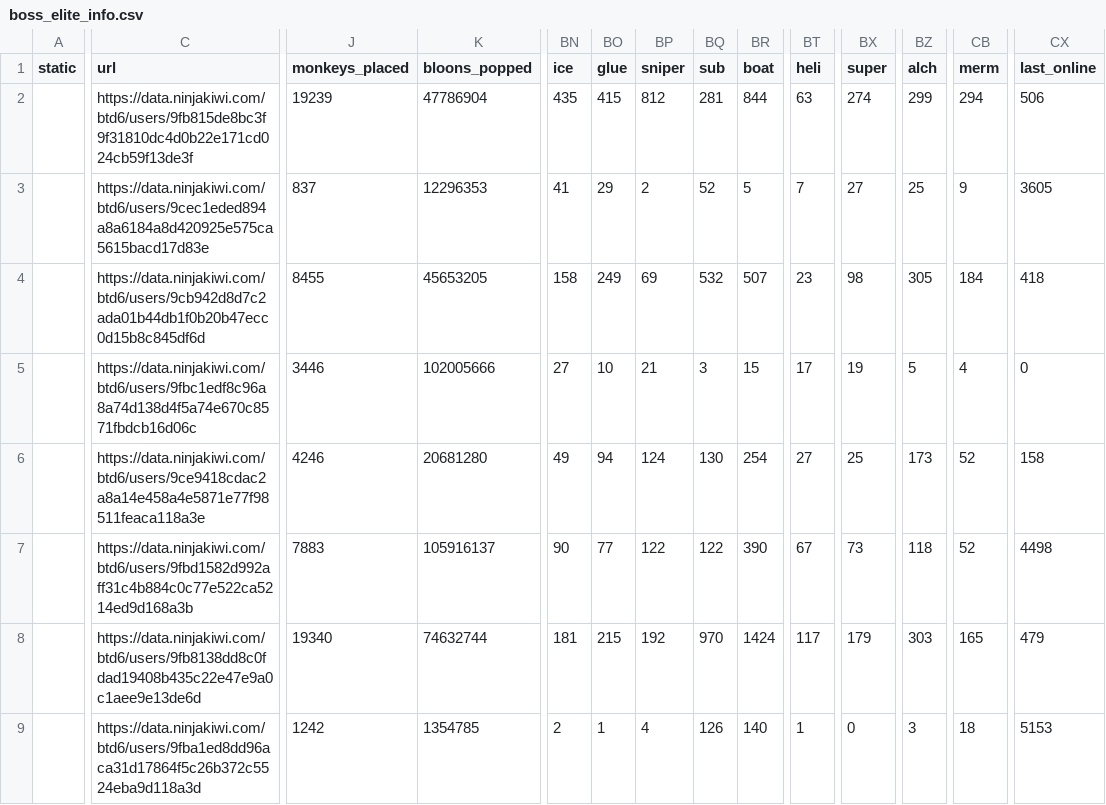
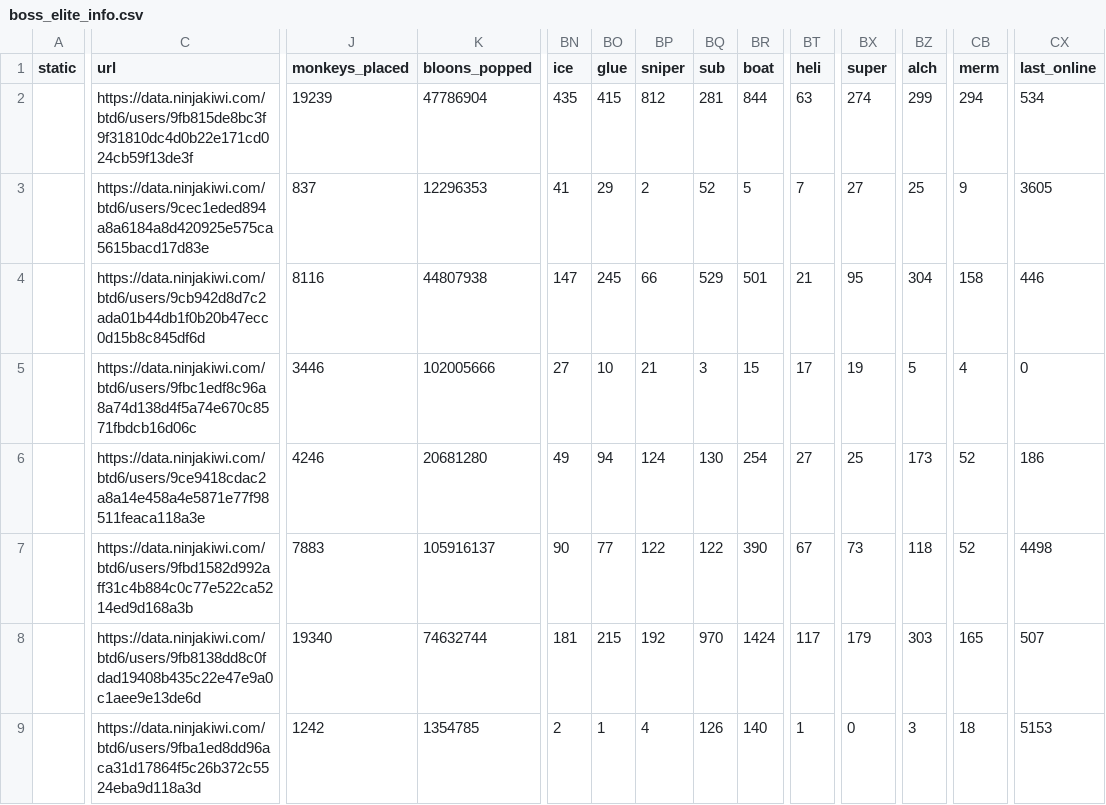
Before and after one commit to ducanup01/btd6boss, a CSV file: boss_elite_info.csv, drawn as a sheet; only a part is shown, gaps mark what is left out; the diff covers the shown part only; the diff names each change by its address in the sheet, - before the commit and + after, or states it on an @@ line.

Commit message:
automatic updater

```diff
--- a/boss_elite_info.csv
+++ b/boss_elite_info.csv
-CX2 (last_online): 506
+CX2 (last_online): 534
-J4 (monkeys_placed): 8455
+J4 (monkeys_placed): 8116
-K4 (bloons_popped): 45653205
+K4 (bloons_popped): 44807938
-BN4 (ice): 158
+BN4 (ice): 147
-BO4 (glue): 249
+BO4 (glue): 245
-BP4 (sniper): 69
+BP4 (sniper): 66
-BQ4 (sub): 532
+BQ4 (sub): 529
-BR4 (boat): 507
+BR4 (boat): 501
-BT4 (heli): 23
+BT4 (heli): 21
-BX4 (super): 98
+BX4 (super): 95
-BZ4 (alch): 305
+BZ4 (alch): 304
-CB4 (merm): 184
+CB4 (merm): 158
-CX4 (last_online): 418
+CX4 (last_online): 446
-CX6 (last_online): 158
+CX6 (last_online): 186
-CX8 (last_online): 479
+CX8 (last_online): 507
```
Also changed, not shown: 42 edited cells elsewhere in this file, boss_info.csv.
